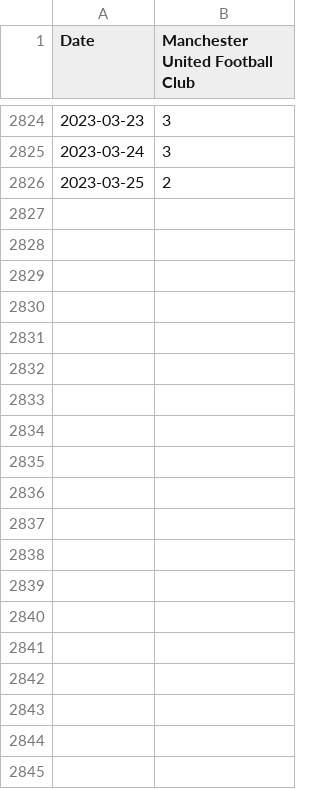
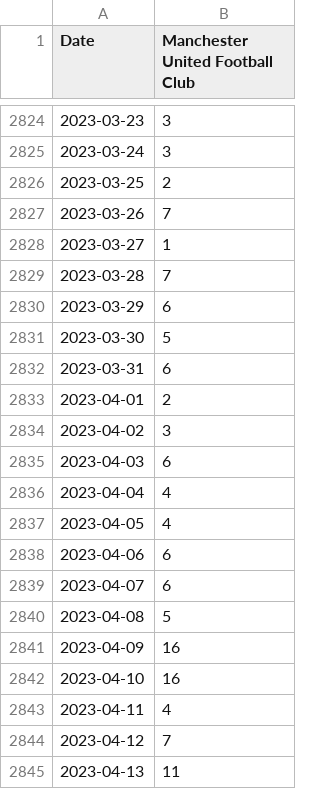
Before and after one commit to albertdwtg/Wiki-predictions, a CSV file: data-storage/raw/Manchester_United_Football_Club.csv, drawn as a sheet; only a part is shown, gaps mark what is left out; the diff covers the shown part only; the diff names each change by its address in the sheet, - before the commit and + after, or states it on an @@ line.

```diff
--- a/data-storage/raw/Manchester_United_Football_Club.csv
+++ b/data-storage/raw/Manchester_United_Football_Club.csv
+row 2827: 2023-03-26 | 7
+row 2828: 2023-03-27 | 1
+row 2829: 2023-03-28 | 7
+row 2830: 2023-03-29 | 6
+row 2831: 2023-03-30 | 5
+row 2832: 2023-03-31 | 6
+row 2833: 2023-04-01 | 2
+row 2834: 2023-04-02 | 3
+row 2835: 2023-04-03 | 6
+row 2836: 2023-04-04 | 4
+row 2837: 2023-04-05 | 4
+row 2838: 2023-04-06 | 6
+row 2839: 2023-04-07 | 6
+row 2840: 2023-04-08 | 5
+row 2841: 2023-04-09 | 16
+row 2842: 2023-04-10 | 16
+row 2843: 2023-04-11 | 4
+row 2844: 2023-04-12 | 7
+row 2845: 2023-04-13 | 11
```
Also changed, not shown: 9 added rows elsewhere in this file, 1 other file.
